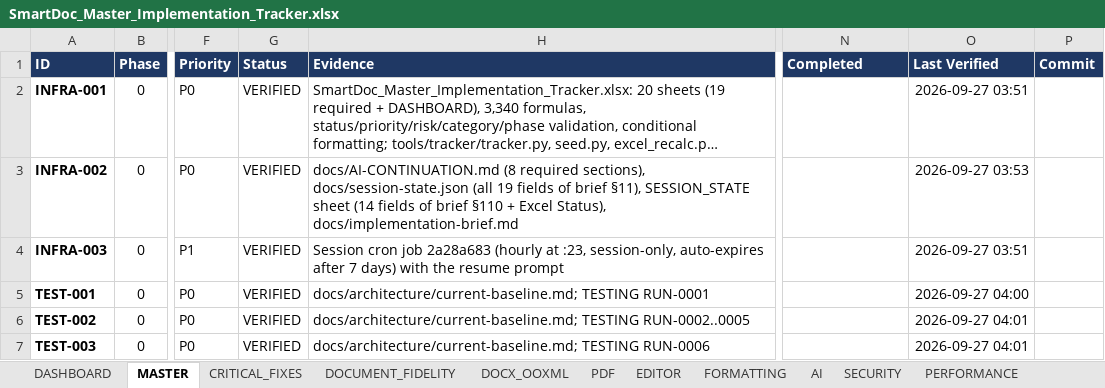
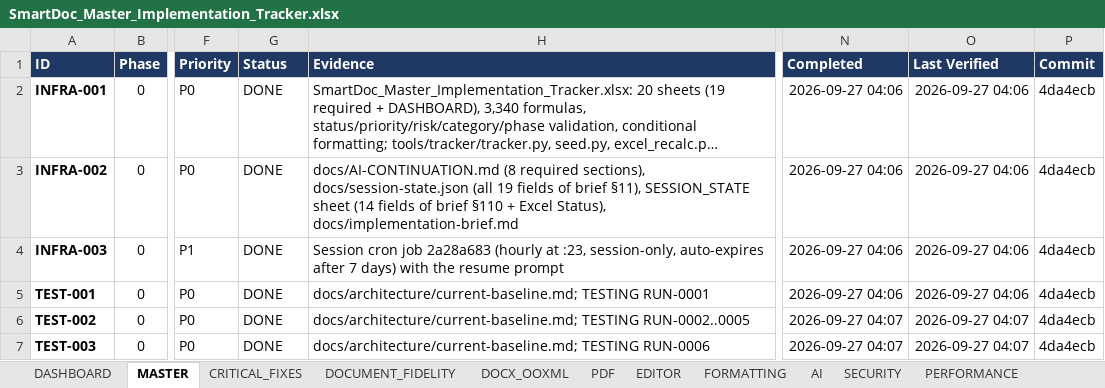
Before and after one commit to Drajeto07/claude, an Excel workbook: SmartDoc_Master_Implementation_Tracker.xlsx, sheet MASTER, drawn as a sheet; only a part is shown, gaps mark what is left out; long unchanged cells end in …; values as stored, in another font and other column widths than the file's, no borders; conditional formats not drawn; the diff covers the shown part only; the diff names each change by its address in the sheet, - before the commit and + after, or states it on an @@ line.

```diff
--- a/SmartDoc_Master_Implementation_Tracker.xlsx (sheet MASTER)
+++ b/SmartDoc_Master_Implementation_Tracker.xlsx (sheet MASTER)
-G2:G7 (Status): VERIFIED
+G2:G7 (Status): DONE
-N2:N5 (Completed): (empty)
+N2:N5 (Completed): 2026-09-27 04:06
-O2 (Last Verified): 2026-09-27 03:51
+O2 (Last Verified): 2026-09-27 04:06
-P2:P7 (Commit): (empty)
+P2:P7 (Commit): 4da4ecb
-O3 (Last Verified): 2026-09-27 03:53
+O3 (Last Verified): 2026-09-27 04:06
-O4 (Last Verified): 2026-09-27 03:51
+O4 (Last Verified): 2026-09-27 04:06
-O5 (Last Verified): 2026-09-27 04:00
+O5 (Last Verified): 2026-09-27 04:06
-N6:N7 (Completed): (empty)
+N6:N7 (Completed): 2026-09-27 04:07
-O6:O7 (Last Verified): 2026-09-27 04:01
+O6:O7 (Last Verified): 2026-09-27 04:07
```
Also changed, not shown: 4 added rows and 83 edited cells elsewhere in this sheet, sheet CRITICAL_FIXES, sheet DASHBOARD, sheet CHANGE_LOG, sheet EDITOR, sheet TESTING, sheet INFRA, 6 more sheets, formulas that keep their value, 23 other files.
